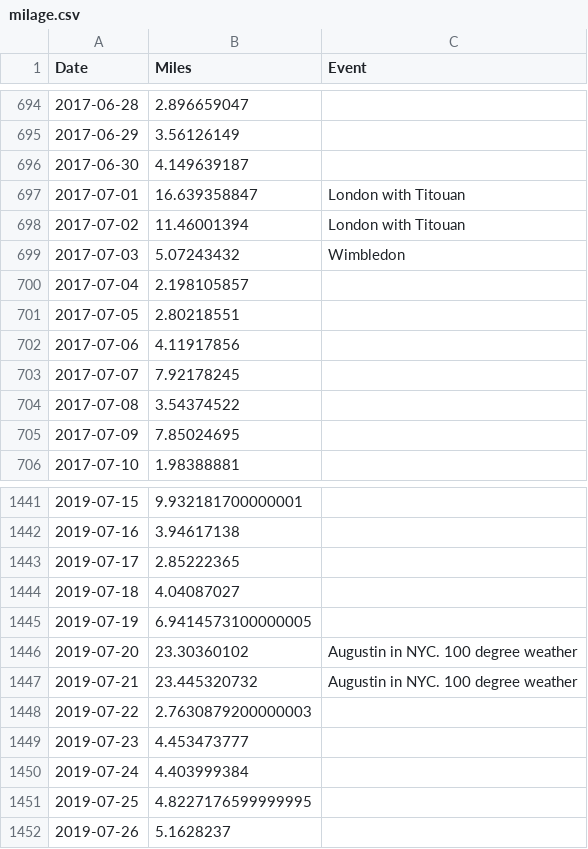
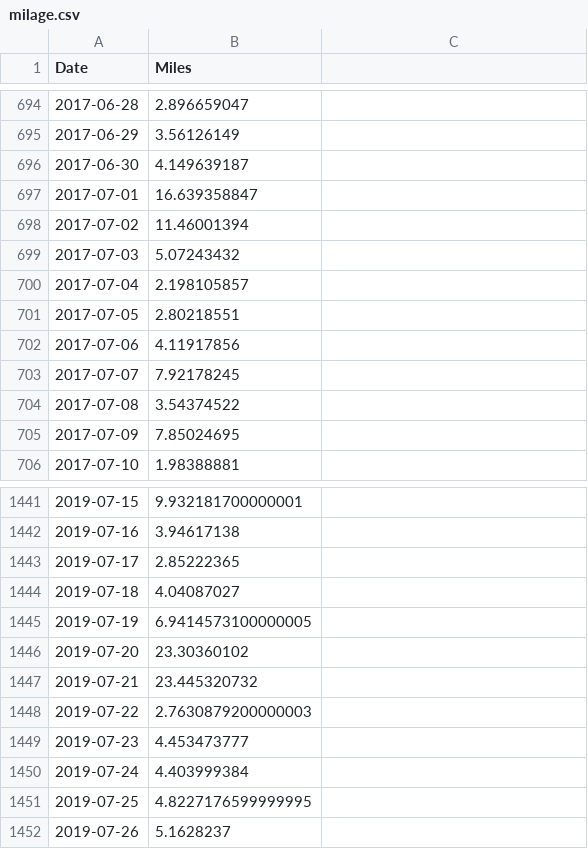
Before and after one commit to jaredbgo/steps, a CSV file: milage.csv, drawn as a sheet; only a part is shown, gaps mark what is left out; the diff names each change by its address in the sheet, - before the commit and + after, or states it on an @@ line.

Commit message:
moving events to a csv, and joining as part of the app

```diff
--- a/milage.csv
+++ b/milage.csv
-C1: Event
+C1: (empty)
-C697:C698: London with Titouan
+C697:C698: (empty)
-C699: Wimbledon
+C699: (empty)
-C1446:C1447: Augustin in NYC. 100 degree weather
+C1446:C1447: (empty)
```
Also changed, not shown: steps.csv, 2 other files.
